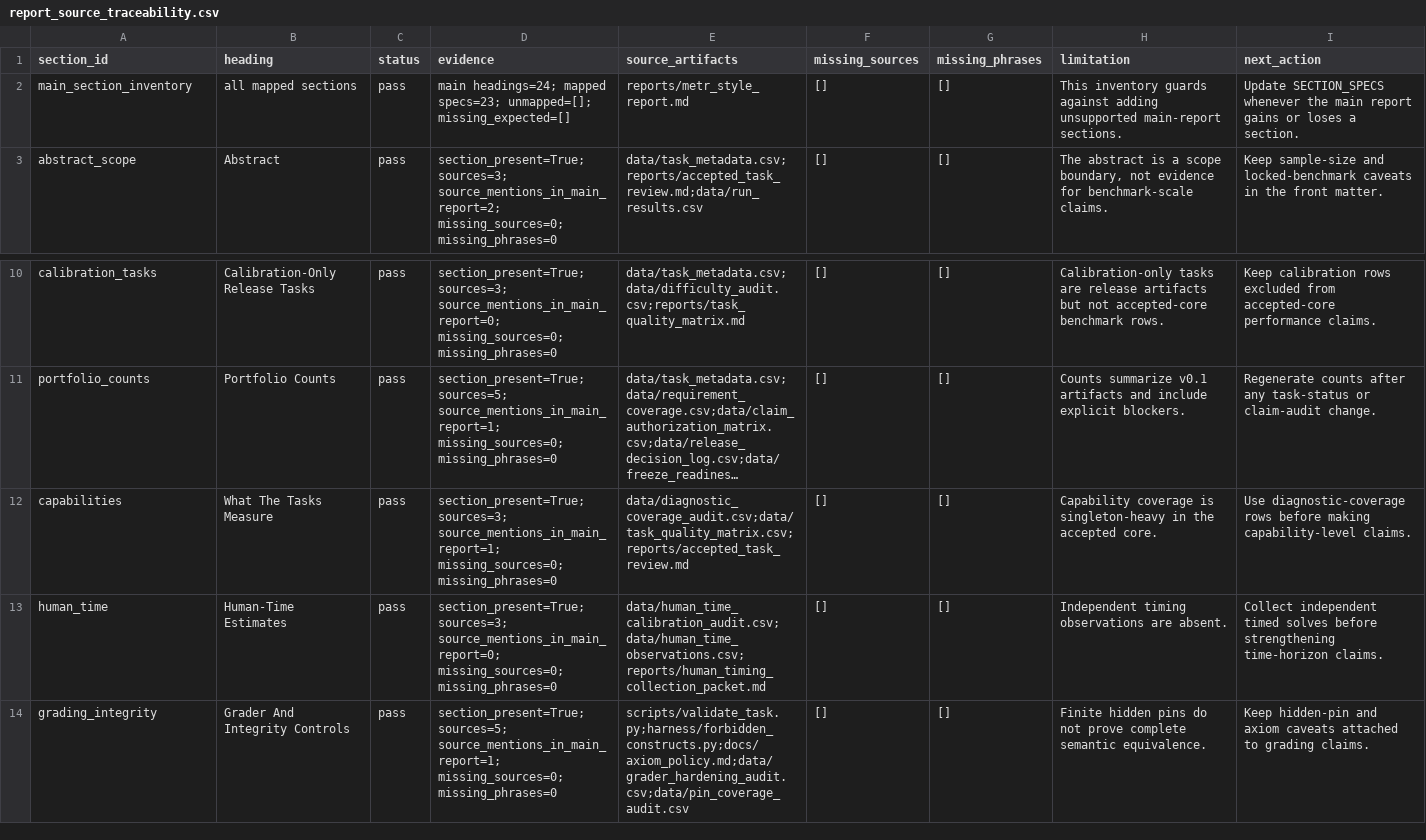
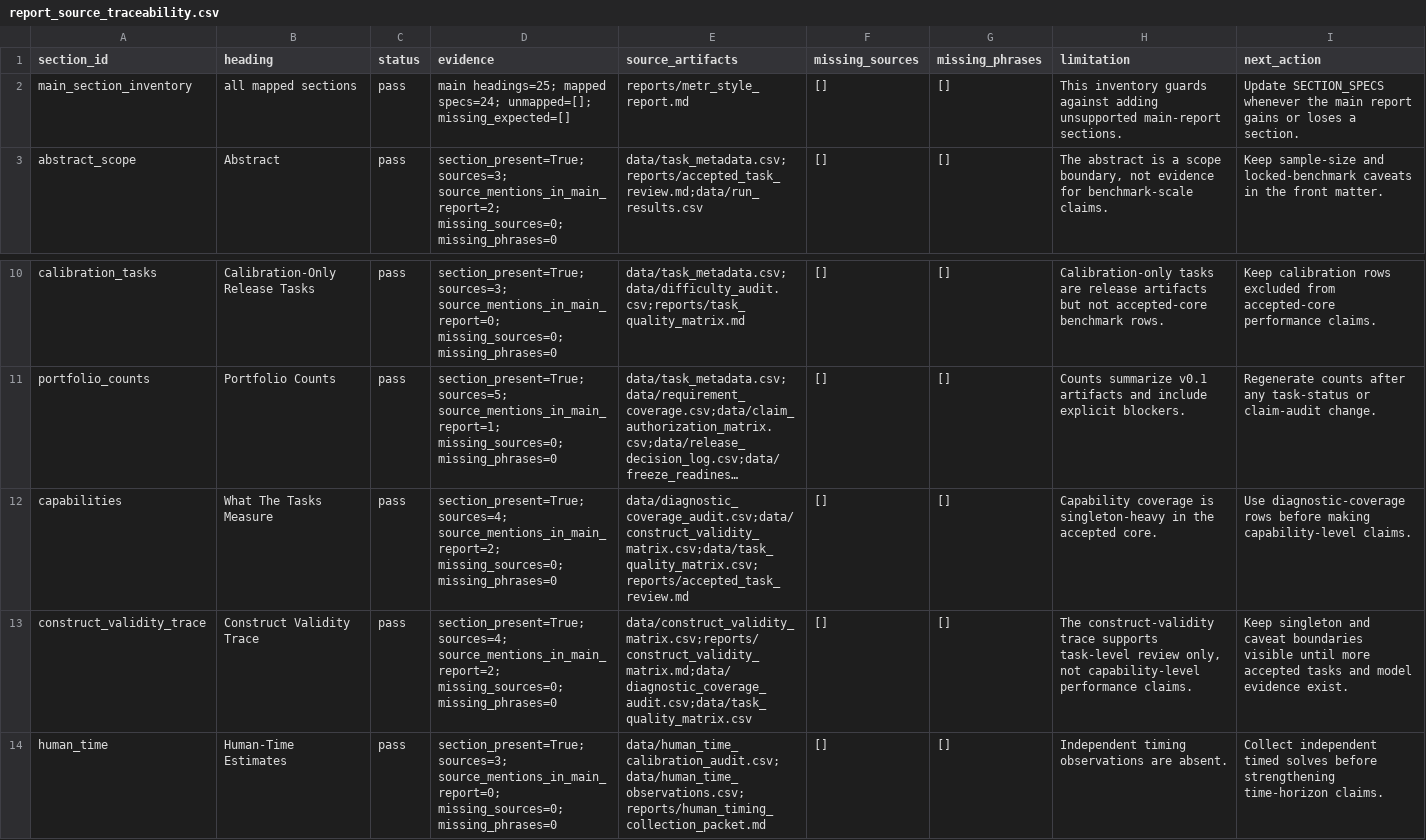
Before and after one commit to sebastian-griego/lean-time-horizon, a CSV file: data/report_source_traceability.csv, drawn as a sheet; only a part is shown, gaps mark what is left out; the shorter side is filled out with more unchanged rows; long unchanged cells end in …; the diff names each change by its address in the sheet, - before the commit and + after, or states it on an @@ line.

Commit message:
Add construct validity matrix

```diff
--- a/data/report_source_traceability.csv
+++ b/data/report_source_traceability.csv
-D2 (evidence): main headings=24; mapped specs=23; unmapped=[]; missing_expected=[]
+D2 (evidence): main headings=25; mapped specs=24; unmapped=[]; missing_expected=[]
-D12 (evidence): section_present=True; sources=3; source_mentions_in_main_report=1; missing_sources=0; missing_phrases=0
+D12 (evidence): section_present=True; sources=4; source_mentions_in_main_report=2; missing_sources=0; missing_phrases=0
-E12 (source_artifacts): data/diagnostic_coverage_audit.csv;data/task_quality_matrix.csv;reports/accepted_task_review.md
+E12 (source_artifacts): data/diagnostic_coverage_audit.csv;data/construct_validity_matrix.csv;data/task_quality_matrix.csv;reports/accepted_task_review.md
+row 13: construct_validity_trace | Construct Validity Trace | pass | section_present=True; sources=4; source_mentions_in_main_report=2; missing_sources=0; missing_phrases=0 | data/construct_validity_matrix.csv;reports/construct_validity_matrix.md;data/diagnostic_coverage_audit.csv;data/task_quality_matrix.csv | [] | [] | The construct-validity trace supports task-level review only, not capability-level performance claims. | Keep singleton and caveat boundaries visible until more accepted tasks and model evidence exist.
```
Also changed, not shown: data/benchmark_requirements.csv, data/claim_authorization_matrix.csv, 30 other files.
